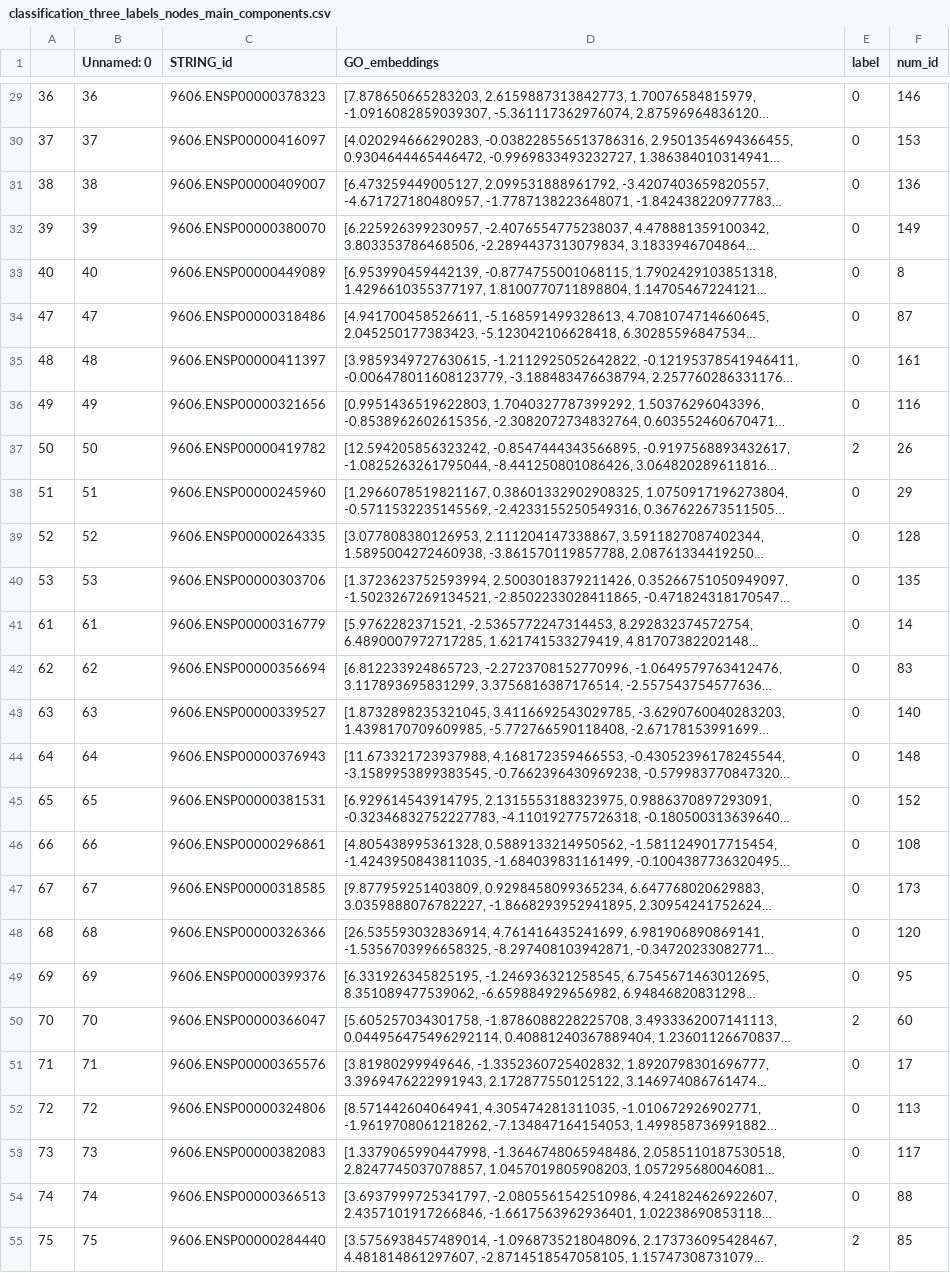
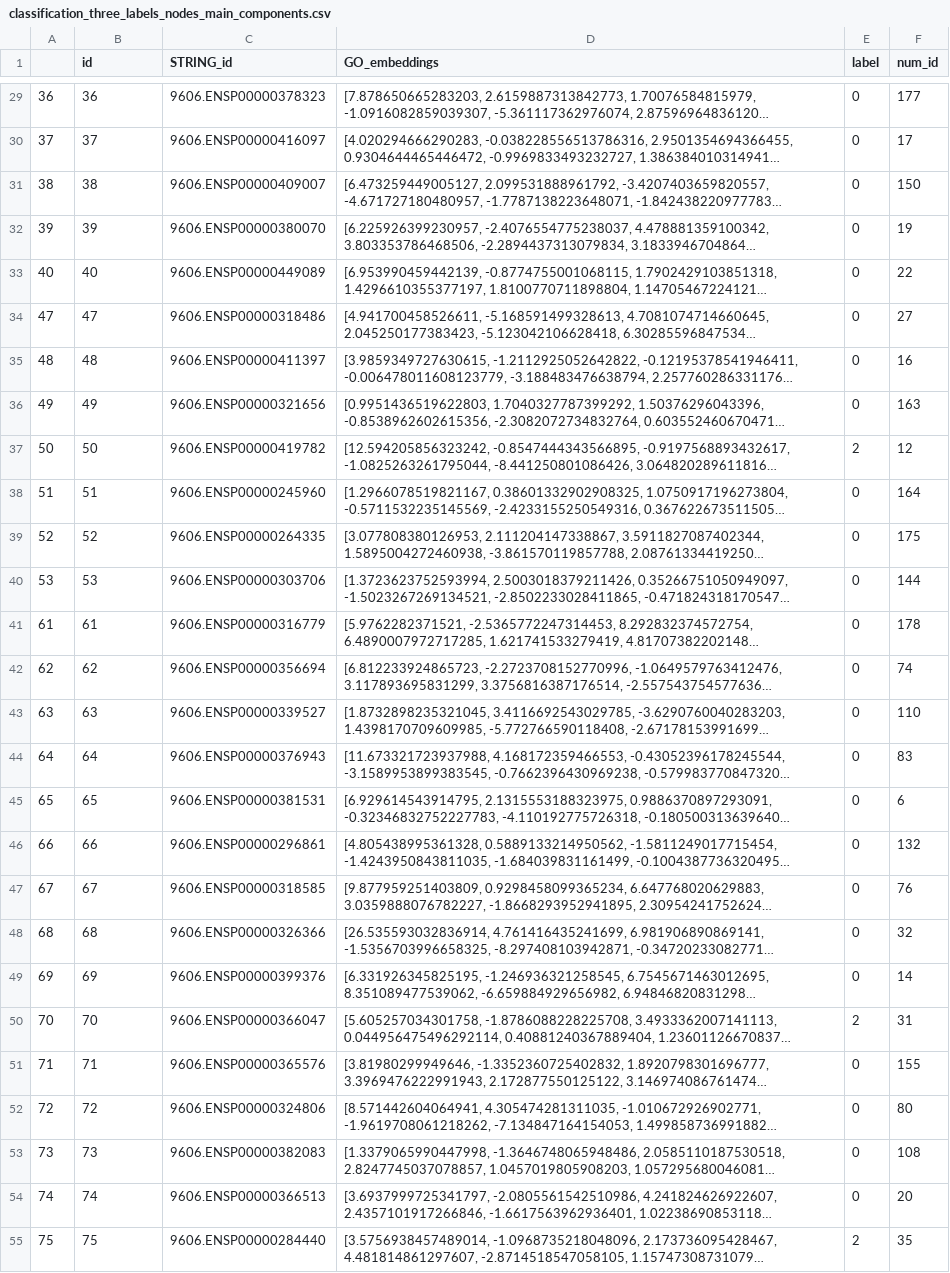
Before and after one commit to Emanuele19/TopologyPermutations, a CSV file: pre_processing_output/classification_three_labels_nodes_main_components.csv, drawn as a sheet; only a part is shown, gaps mark what is left out; long unchanged cells end in …; the diff covers the shown part only; the diff names each change by its address in the sheet, - before the commit and + after, or states it on an @@ line.

```diff
--- a/pre_processing_output/classification_three_labels_nodes_main_components.csv
+++ b/pre_processing_output/classification_three_labels_nodes_main_components.csv
-B1: Unnamed: 0
+B1: id
-F29 (num_id): 146
+F29 (num_id): 177
-F30 (num_id): 153
+F30 (num_id): 17
-F31 (num_id): 136
+F31 (num_id): 150
-F32 (num_id): 149
+F32 (num_id): 19
-F33 (num_id): 8
+F33 (num_id): 22
-F34 (num_id): 87
+F34 (num_id): 27
-F35 (num_id): 161
+F35 (num_id): 16
-F36 (num_id): 116
+F36 (num_id): 163
-F37 (num_id): 26
+F37 (num_id): 12
-F38 (num_id): 29
+F38 (num_id): 164
-F39 (num_id): 128
+F39 (num_id): 175
-F40 (num_id): 135
+F40 (num_id): 144
-F41 (num_id): 14
+F41 (num_id): 178
-F42 (num_id): 83
+F42 (num_id): 74
-F43 (num_id): 140
+F43 (num_id): 110
-F44 (num_id): 148
+F44 (num_id): 83
-F45 (num_id): 152
+F45 (num_id): 6
-F46 (num_id): 108
+F46 (num_id): 132
-F47 (num_id): 173
+F47 (num_id): 76
-F48 (num_id): 120
+F48 (num_id): 32
-F49 (num_id): 95
+F49 (num_id): 14
-F50 (num_id): 60
+F50 (num_id): 31
-F51 (num_id): 17
+F51 (num_id): 155
-F52 (num_id): 113
+F52 (num_id): 80
-F53 (num_id): 117
+F53 (num_id): 108
-F54 (num_id): 88
+F54 (num_id): 20
-F55 (num_id): 85
+F55 (num_id): 35
```
Also changed, not shown: 124 edited cells elsewhere in this file, pre_processing_output/classification_three_labels_nodes.csv, pre_processing_output/classification_three_labels_nodes_sim_main_components.csv, 8 other files.
